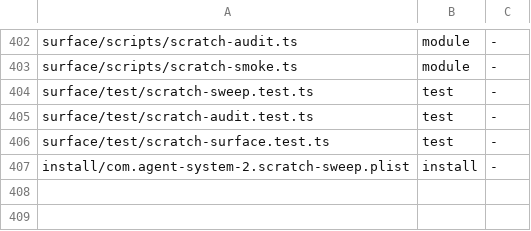
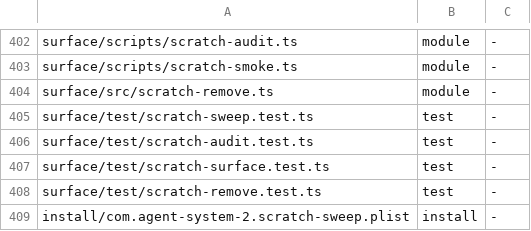
Before and after one commit to loadedsith/agent-system-2.0, a TSV file: install/manifest.tsv, drawn as a sheet; only a part is shown, gaps mark what is left out; the diff names each change by its address in the sheet, - before the commit and + after, or states it on an @@ line.

Commit message:
scratch removal: identity-anchored rename-then-delete; sweep re-reads ownership; audit recency over descendants; quarantine re-validates (review r1)

```diff
--- a/install/manifest.tsv
+++ b/install/manifest.tsv
+row 404: surface/src/scratch-remove.ts | module | -
+row 408: surface/test/scratch-remove.test.ts | test | -
```
Also changed, not shown: 7 other files.
